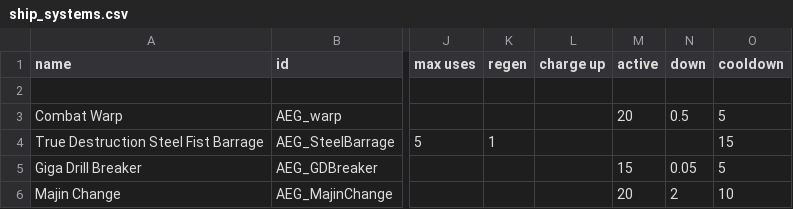
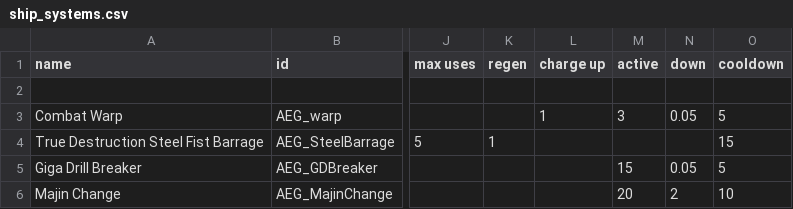
Before and after one commit to OmegaCore7/AEG, a CSV file: data/shipsystems/ship_systems.csv, drawn as a sheet; only a part is shown, gaps mark what is left out; the diff names each change by its address in the sheet, - before the commit and + after, or states it on an @@ line.

```diff
--- a/data/shipsystems/ship_systems.csv
+++ b/data/shipsystems/ship_systems.csv
-L3 (charge up): (empty)
+L3 (charge up): 1
-M3 (active): 20
+M3 (active): 3
-N3 (down): 0.5
+N3 (down): 0.05
```
Also changed, not shown: data/weapons/weapon_data.csv, 2 other files.
